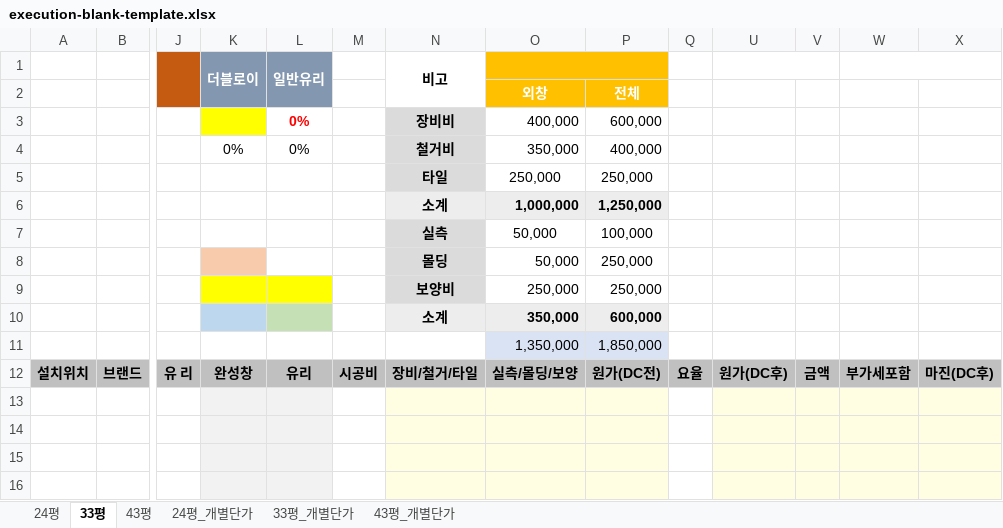
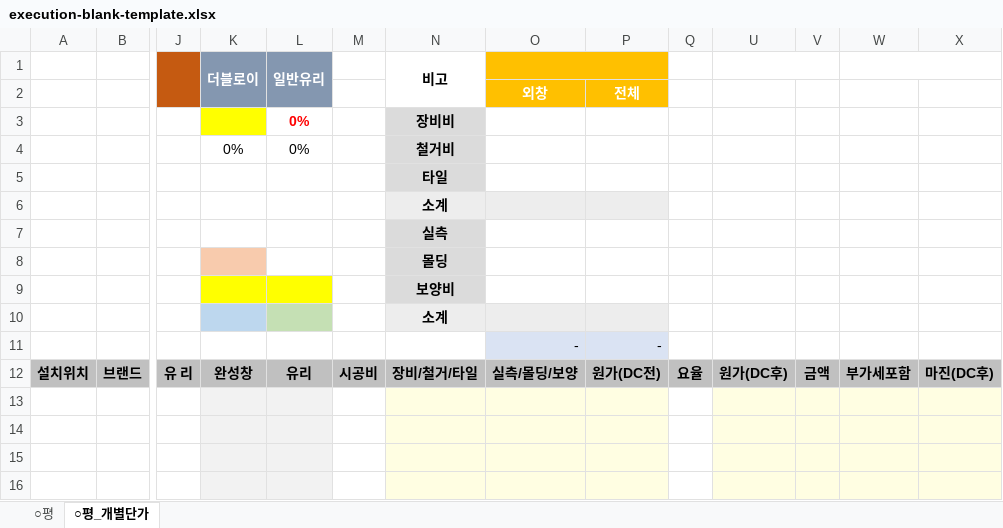
Before and after one commit to 0chan0427-coder/window-quotation-app, an Excel workbook: assets/execution-blank-template.xlsx, sheet ○평_개별단가, drawn as a sheet; only a part is shown, gaps mark what is left out; values as stored, in another font and other column widths than the file's, no borders; removed rows and columns are numbered as before the commit, all else as after; rows hold the shown columns only; the diff names each change by its address in the sheet, - before the commit and + after, or states it on an @@ line.

```diff
--- a/assets/execution-blank-template.xlsx (sheet ○평_개별단가)
+++ b/assets/execution-blank-template.xlsx (sheet ○평_개별단가)
-sheet tab: 24평
+sheet tab: ○평
-sheet tab: 33평
+sheet tab: ○평_개별단가
-sheet tab: 43평
-sheet tab: 24평_개별단가
-sheet tab: 33평_개별단가
-sheet tab: 43평_개별단가
-O3: 400,000
+O3: (empty)
-P3: 600,000
+P3: (empty)
-O4: 350,000
+O4: (empty)
-P4: 400,000
+P4: (empty)
-row 5:  |  |  |  |  |  | 타일 | 250,000 | 250,000
-row 6:  |  |  |  |  |  | 소계 | 1,000,000 | 1,250,000
-row 7:  |  |  |  |  |  | 실측 | 50,000 | 100,000
-row 8:  |  |  |  |  |  | 몰딩 | 50,000 | 250,000
-row 9:  |  |  |  |  |  | 보양비 | 250,000 | 250,000
-row 10:  |  |  |  |  |  | 소계 | 350,000 | 600,000
-row 11:  |  |  |  |  |  |  | 1,350,000 | 1,850,000
+row 5:  |  |  |  |  |  | 타일
+row 6:  |  |  |  |  |  | 소계
+row 7:  |  |  |  |  |  | 실측
+row 8:  |  |  |  |  |  | 몰딩
+row 9:  |  |  |  |  |  | 보양비
+row 10:  |  |  |  |  |  | 소계
+row 11:  |  |  |  |  |  |  | - | -
```
Also changed, not shown: sheet ○평, 4 other files.
